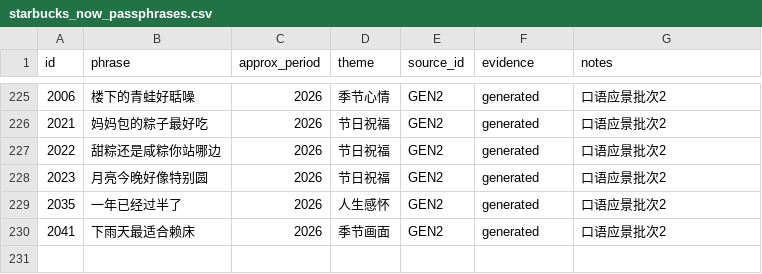
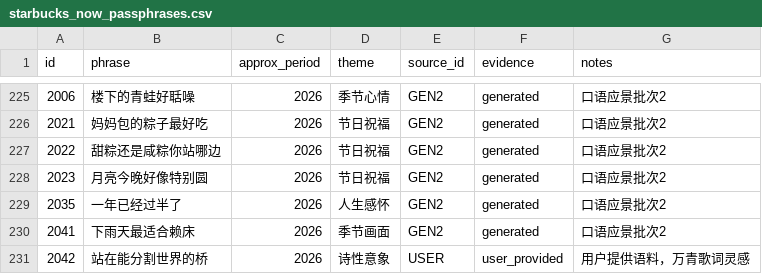
Before and after one commit to enderwang2012-lang/Oraculo, a CSV file: starbucks_now_passphrases.csv, drawn as a sheet; only a part is shown, gaps mark what is left out.

```diff
--- a/starbucks_now_passphrases.csv
+++ b/starbucks_now_passphrases.csv
@@ -230 +230,2 @@ id,phrase,approx_period,theme,source_id,evidence,notes
 2041,下雨天最适合赖床,2026,季节画面,GEN2,generated,口语应景批次2
+2042,站在能分割世界的桥,2026,诗性意象,USER,user_provided,用户提供语料，万青歌词灵感
```
Also changed, not shown: 32 other files.
